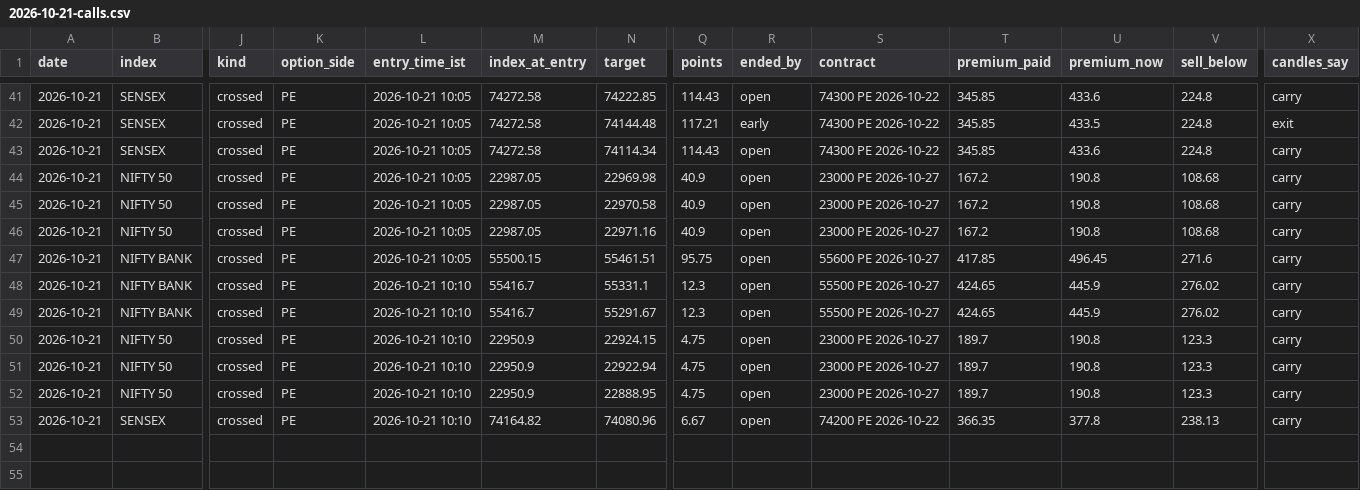
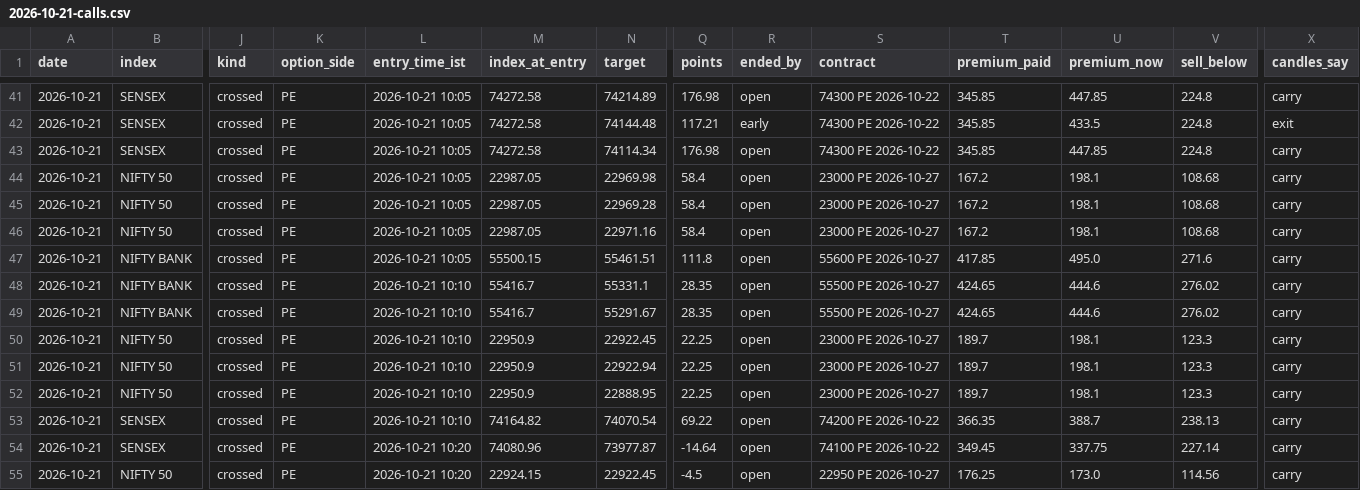
Before and after one commit to AAB-sys/My-Trade, a CSV file: sessions/2026-10-21-calls.csv, drawn as a sheet; only a part is shown, gaps mark what is left out; rows hold the shown columns only; the diff covers the shown part only; the diff names each change by its address in the sheet, - before the commit and + after, or states it on an @@ line.

```diff
--- a/sessions/2026-10-21-calls.csv
+++ b/sessions/2026-10-21-calls.csv
-N41 (target): 74222.85
+N41 (target): 74214.89
-Q41 (points): 114.43
+Q41 (points): 176.98
-U41 (premium_now): 433.6
+U41 (premium_now): 447.85
-Q43 (points): 114.43
+Q43 (points): 176.98
-U43 (premium_now): 433.6
+U43 (premium_now): 447.85
-Q44:Q46 (points): 40.9
+Q44:Q46 (points): 58.4
-U44:U46 (premium_now): 190.8
+U44:U46 (premium_now): 198.1
-N45 (target): 22970.58
+N45 (target): 22969.28
-Q47 (points): 95.75
+Q47 (points): 111.8
-U47 (premium_now): 496.45
+U47 (premium_now): 495.0
-Q48:Q49 (points): 12.3
+Q48:Q49 (points): 28.35
-U48:U49 (premium_now): 445.9
+U48:U49 (premium_now): 444.6
-N50 (target): 22924.15
+N50 (target): 22922.45
-Q50:Q52 (points): 4.75
+Q50:Q52 (points): 22.25
-U50:U52 (premium_now): 190.8
+U50:U52 (premium_now): 198.1
-N53 (target): 74080.96
+N53 (target): 74070.54
-Q53 (points): 6.67
+Q53 (points): 69.22
-U53 (premium_now): 377.8
+U53 (premium_now): 388.7
+row 54: 2026-10-21 | SENSEX | crossed | PE | 2026-10-21 10:20 | 74080.96 | 73977.87 | -14.64 | open | 74100 PE 2026-10-22 | 349.45 | 337.75 | 227.14 | carry
+row 55: 2026-10-21 | NIFTY 50 | crossed | PE | 2026-10-21 10:20 | 22924.15 | 22922.45 | -4.5 | open | 22950 PE 2026-10-27 | 176.25 | 173.0 | 114.56 | carry
```
Also changed, not shown: 49 edited cells elsewhere in this file.
